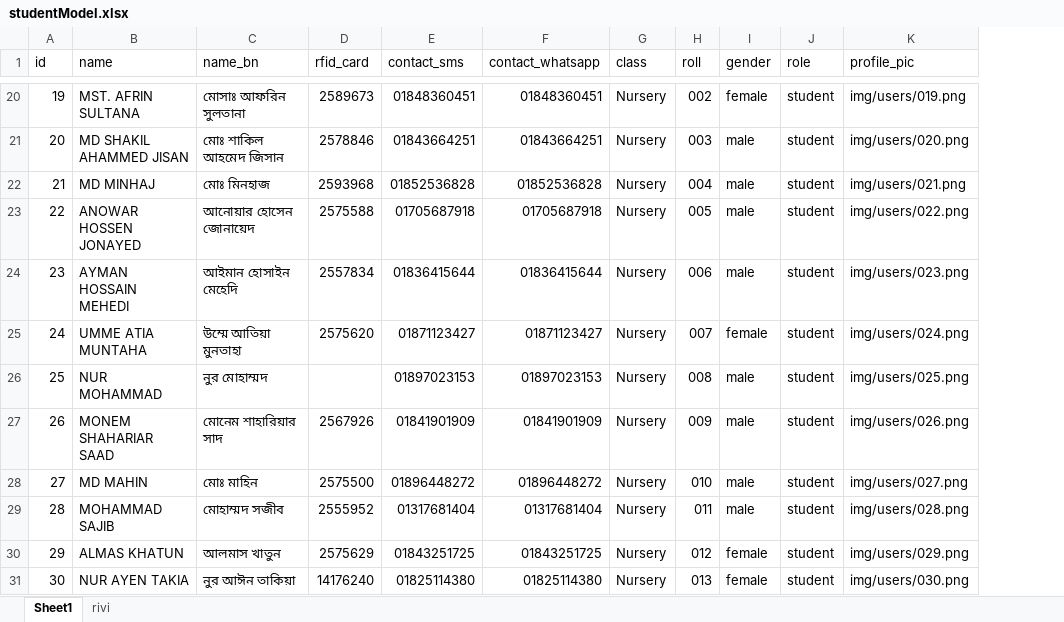
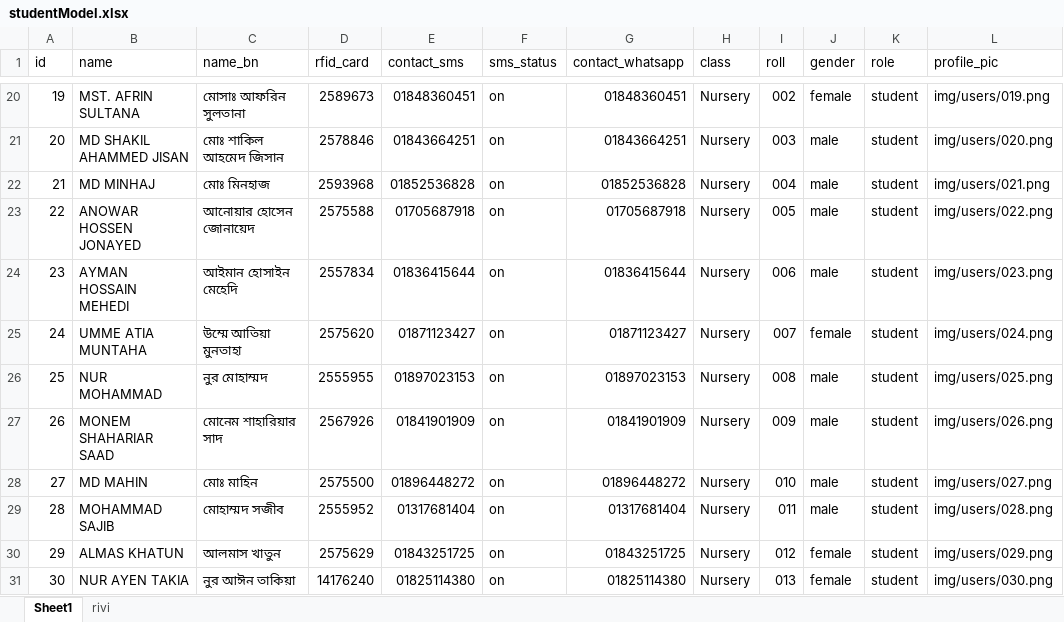
Before and after one commit to Anisur056/InstituteManager-app, an Excel workbook: apps/database/json/studentModel.xlsx, sheet Sheet1, drawn as a sheet; only a part is shown, gaps mark what is left out; values as stored, in another font and other column widths than the file's, no borders; the diff covers the shown part only; the diff names each change by its address in the sheet, - before the commit and + after, or states it on an @@ line.

```diff
--- a/apps/database/json/studentModel.xlsx (sheet Sheet1)
+++ b/apps/database/json/studentModel.xlsx (sheet Sheet1)
+column F (sms_status), rows 20-31: all on
-D26 (rfid_card): (empty)
+D26 (rfid_card): 2555955
```
Also changed, not shown: 7 edited cells elsewhere in this sheet, formulas that keep their value, 3 other files.
